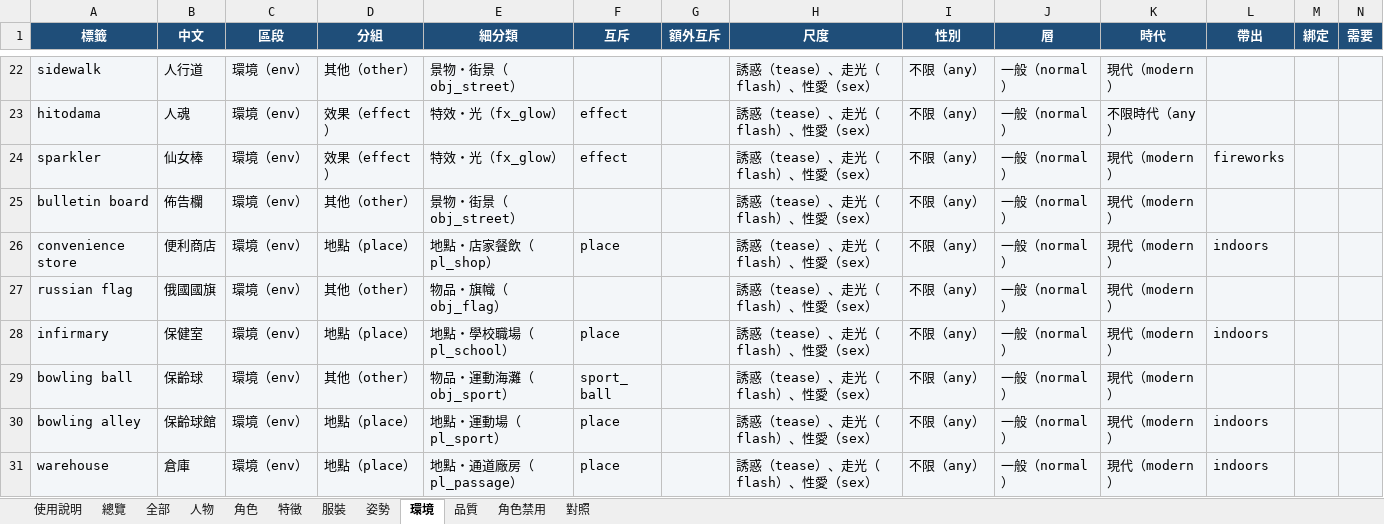
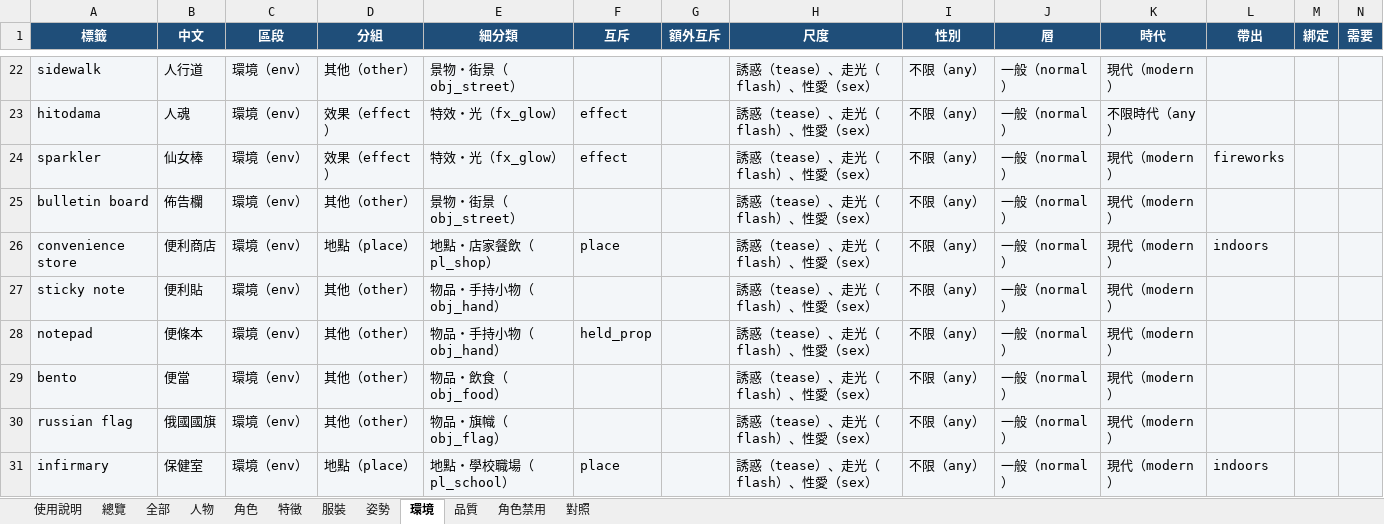
Before and after one commit to bosen12/danbooru_tag_random, an Excel workbook: danbooru_lexicon.xlsx, sheet 環境, drawn as a sheet; only a part is shown, gaps mark what is left out; the shorter side is filled out with more unchanged rows; values as stored, in another font and other column widths than the file's, no borders; the diff covers the shown part only; the diff names each change by its address in the sheet, - before the commit and + after, or states it on an @@ line.

```diff
--- a/danbooru_lexicon.xlsx (sheet 環境)
+++ b/danbooru_lexicon.xlsx (sheet 環境)
+row 27: sticky note | 便利貼 | 環境（env） | 其他（other） | 物品・手持小物（obj_hand） |  |  | 誘惑（tease）、走光（flash）、性愛（sex） | 不限（any） | 一般（normal） | 現代（modern）
+row 28: notepad | 便條本 | 環境（env） | 其他（other） | 物品・手持小物（obj_hand） | held_prop |  | 誘惑（tease）、走光（flash）、性愛（sex） | 不限（any） | 一般（normal） | 現代（modern）
+row 29: bento | 便當 | 環境（env） | 其他（other） | 物品・飲食（obj_food） |  |  | 誘惑（tease）、走光（flash）、性愛（sex） | 不限（any） | 一般（normal） | 現代（modern）
```
Also changed, not shown: 54 added rows elsewhere in this sheet, sheet 全部, sheet 總覽, sheet 使用說明, 11 other files.
